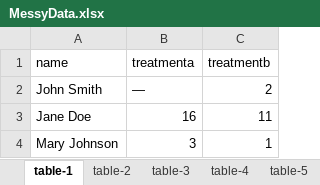
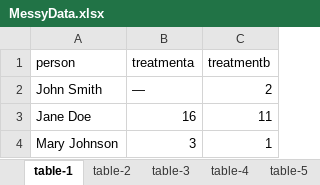
Before and after one commit to ShishirShakya/ShishirShakya.github.io, an Excel workbook: files/MessyData.xlsx, sheet table-1, drawn as a sheet; values as stored, in another font and other column widths than the file's, no borders; the diff names each change by its address in the sheet, - before the commit and + after, or states it on an @@ line.

Commit message:
week-08-messy-ftsm

```diff
--- a/files/MessyData.xlsx (sheet table-1)
+++ b/files/MessyData.xlsx (sheet table-1)
-A1: name
+A1: person
```
